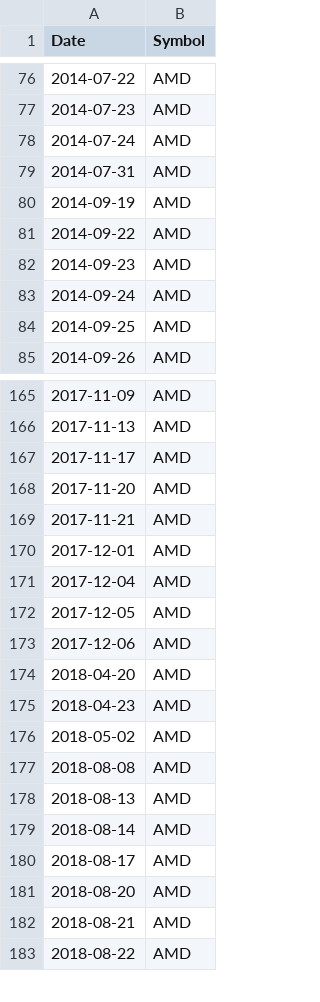
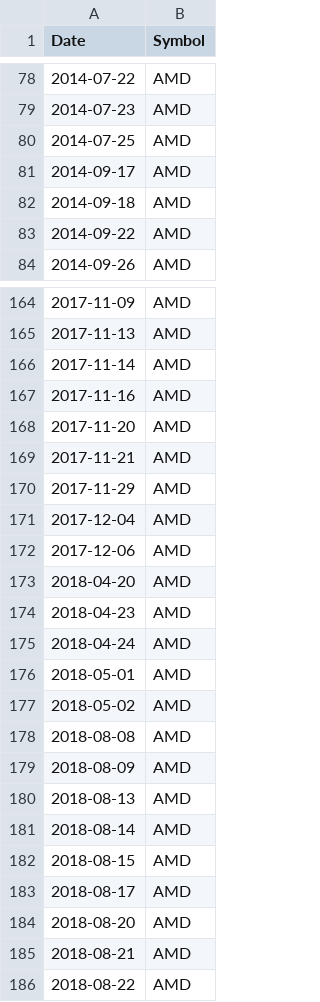
Before and after one commit to mikehike123/stockBatch, a CSV file: buySignals_test.csv, drawn as a sheet; only a part is shown, gaps mark what is left out; the diff covers the shown part only.

```diff
--- a/buySignals_test.csv
+++ b/buySignals_test.csv
@@ -77,9 +79,6 @@ Date,Symbol
 2014-07-23,AMD
-2014-07-24,AMD
-2014-07-31,AMD
-2014-09-19,AMD
+2014-07-25,AMD
+2014-09-17,AMD
+2014-09-18,AMD
 2014-09-22,AMD
-2014-09-23,AMD
-2014-09-24,AMD
-2014-09-25,AMD
 2014-09-26,AMD
@@ -166,8 +165,8 @@ Date,Symbol
 2017-11-13,AMD
-2017-11-17,AMD
+2017-11-14,AMD
+2017-11-16,AMD
 2017-11-20,AMD
 2017-11-21,AMD
-2017-12-01,AMD
+2017-11-29,AMD
 2017-12-04,AMD
-2017-12-05,AMD
 2017-12-06,AMD
@@ -175,6 +174,10 @@ Date,Symbol
 2018-04-23,AMD
+2018-04-24,AMD
+2018-05-01,AMD
 2018-05-02,AMD
 2018-08-08,AMD
+2018-08-09,AMD
 2018-08-13,AMD
 2018-08-14,AMD
+2018-08-15,AMD
 2018-08-17,AMD
```
Also changed, not shown: 16 added rows, 15 removed rows and 18 edited cells elsewhere in this file, 7 other files.
